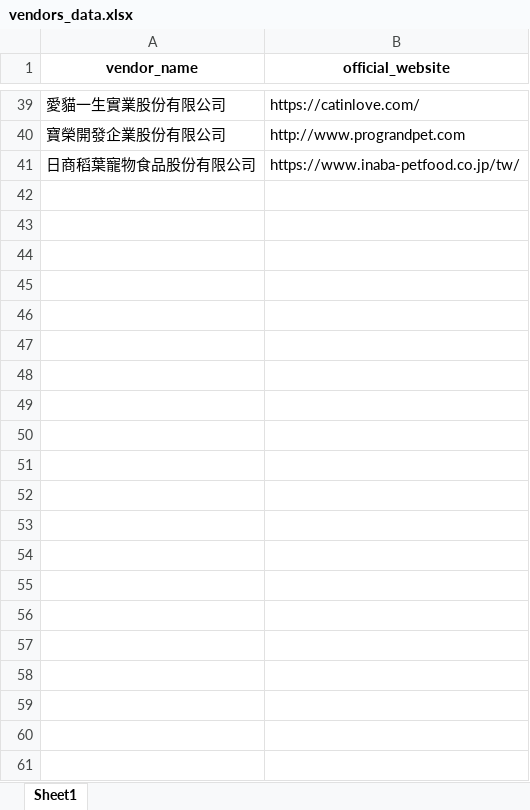
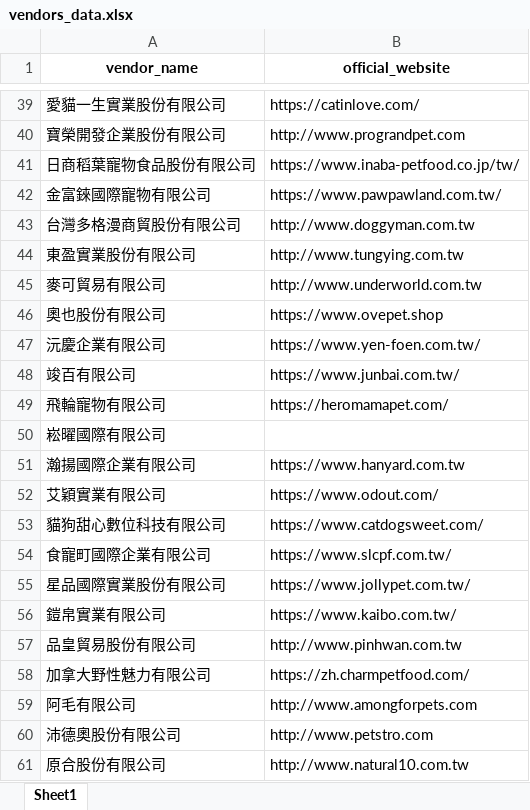
Before and after one commit to JasChiang/vendor_scraper, an Excel workbook: output/vendors_data.xlsx, sheet Sheet1, drawn as a sheet; only a part is shown, gaps mark what is left out; values as stored, in another font and other column widths than the file's, no borders; the diff names each change by its address in the sheet, - before the commit and + after, or states it on an @@ line.

```diff
--- a/output/vendors_data.xlsx (sheet Sheet1)
+++ b/output/vendors_data.xlsx (sheet Sheet1)
+row 42: 金富錸國際寵物有限公司 | https://www.pawpawland.com.tw/
+row 43: 台灣多格漫商貿股份有限公司 | http://www.doggyman.com.tw
+row 44: 東盈實業股份有限公司 | http://www.tungying.com.tw
+row 45: 麥可貿易有限公司 | http://www.underworld.com.tw
+row 46: 奧也股份有限公司 | https://www.ovepet.shop
+row 47: 沅慶企業有限公司 | https://www.yen-foen.com.tw/
+row 48: 竣百有限公司 | https://www.junbai.com.tw/
+row 49: 飛輪寵物有限公司 | https://heromamapet.com/
+row 50: 崧曜國際有限公司
+row 51: 瀚揚國際企業有限公司 | https://www.hanyard.com.tw
+row 52: 艾穎實業有限公司 | https://www.odout.com/
+row 53: 貓狗甜心數位科技有限公司 | https://www.catdogsweet.com/
+row 54: 食寵町國際企業有限公司 | https://www.slcpf.com.tw/
+row 55: 星品國際實業股份有限公司 | https://www.jollypet.com.tw/
+row 56: 鎧帛實業有限公司 | https://www.kaibo.com.tw/
+row 57: 品皇貿易股份有限公司 | http://www.pinhwan.com.tw
+row 58: 加拿大野性魅力有限公司 | https://zh.charmpetfood.com/
+row 59: 阿毛有限公司 | http://www.amongforpets.com
+row 60: 沛德奧股份有限公司 | http://www.petstro.com
+row 61: 原合股份有限公司 | http://www.natural10.com.tw
```
Also changed, not shown: 2 other files.
